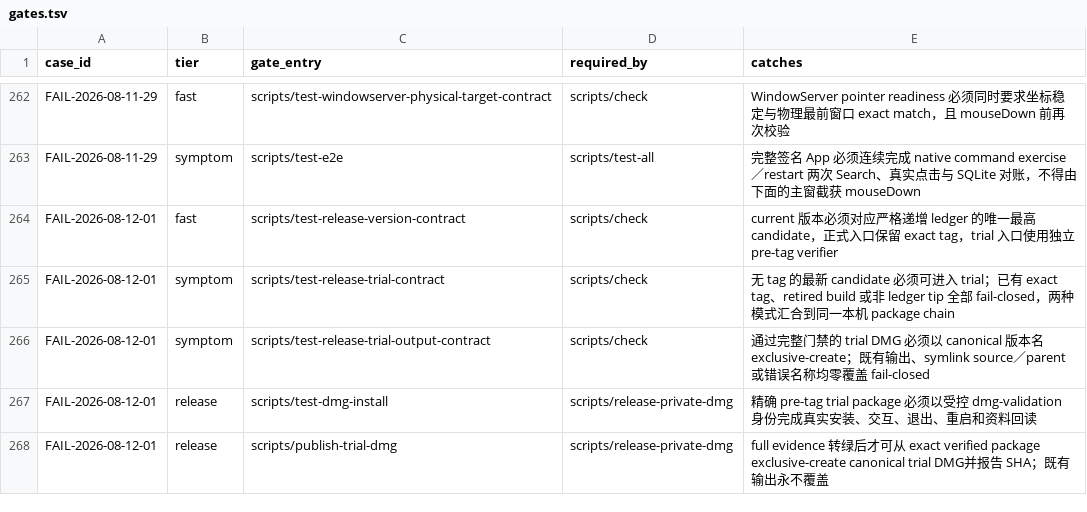
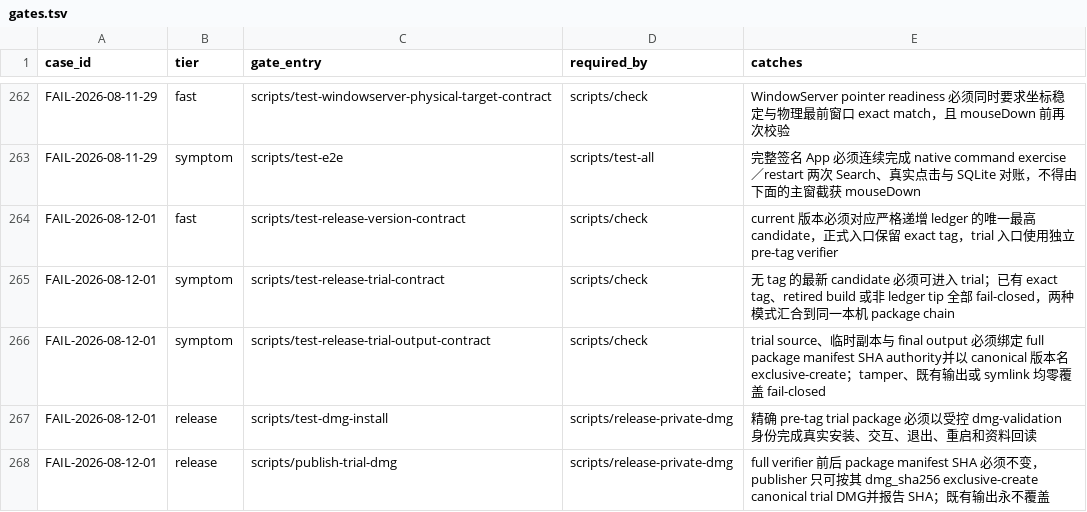
Before and after one commit to quboliu/noonmark, a TSV file: docs/engineering/failure-cases/gates.tsv, drawn as a sheet; only a part is shown, gaps mark what is left out.

Commit message:
fix(release): bind trial output to package evidence
Pin the package manifest across full evidence verification and require source, staged, and final trial bytes to match its verified DMG digest.

Reject manifest replacement and source or manifest tampering before any final output becomes visible.

Failure-Case: FAIL-2026-08-12-01

Task-ID: noonmark-pretag-trial-package

```diff
--- a/docs/engineering/failure-cases/gates.tsv
+++ b/docs/engineering/failure-cases/gates.tsv
@@ -265,4 +265,4 @@ FAIL-2026-08-12-01	fast	scripts/test-release-version-contract	scripts/check	curr
 FAIL-2026-08-12-01	symptom	scripts/test-release-trial-contract	scripts/check	无 tag 的最新 candidate 必须可进入 trial；已有 exact tag、retired build 或非 ledger tip 全部 fail-closed，两种模式汇合到同一本机 package chain
-FAIL-2026-08-12-01	symptom	scripts/test-release-trial-output-contract	scripts/check	通过完整门禁的 trial DMG 必须以 canonical 版本名 exclusive-create；既有输出、symlink source／parent 或错误名称均零覆盖 fail-closed
+FAIL-2026-08-12-01	symptom	scripts/test-release-trial-output-contract	scripts/check	trial source、临时副本与 final output 必须绑定 full package manifest SHA authority并以 canonical 版本名 exclusive-create；tamper、既有输出或 symlink 均零覆盖 fail-closed
 FAIL-2026-08-12-01	release	scripts/test-dmg-install	scripts/release-private-dmg	精确 pre-tag trial package 必须以受控 dmg-validation 身份完成真实安装、交互、退出、重启和资料回读
-FAIL-2026-08-12-01	release	scripts/publish-trial-dmg	scripts/release-private-dmg	full evidence 转绿后才可从 exact verified package exclusive-create canonical trial DMG并报告 SHA；既有输出永不覆盖
+FAIL-2026-08-12-01	release	scripts/publish-trial-dmg	scripts/release-private-dmg	full verifier 前后 package manifest SHA 必须不变，publisher 只可按其 dmg_sha256 exclusive-create canonical trial DMG并报告 SHA；既有输出永不覆盖
```
Also changed, not shown: 7 other files.
